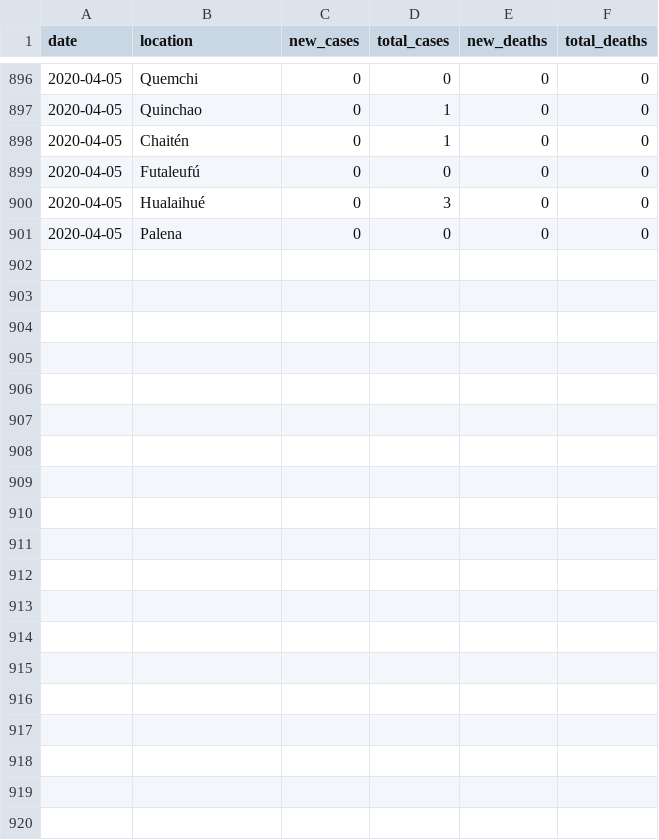
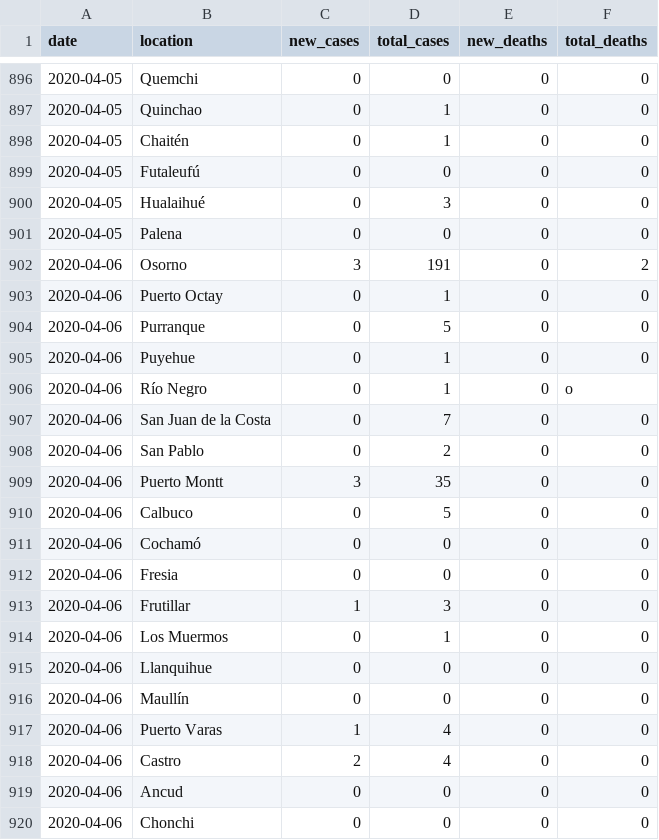
Before and after one commit to elaval/covid_chile_regional, a TSV file: coronavirus_data_chile_region_los_lagos.tsv, drawn as a sheet; only a part is shown, gaps mark what is left out; the diff covers the shown part only; the diff names each change by its address in the sheet, - before the commit and + after, or states it on an @@ line.

Commit message:
update 20200406

```diff
--- a/coronavirus_data_chile_region_los_lagos.tsv
+++ b/coronavirus_data_chile_region_los_lagos.tsv
+row 902: 2020-04-06 | Osorno | 3 | 191 | 0 | 2
+row 903: 2020-04-06 | Puerto Octay | 0 | 1 | 0 | 0
+row 904: 2020-04-06 | Purranque | 0 | 5 | 0 | 0
+row 905: 2020-04-06 | Puyehue | 0 | 1 | 0 | 0
+row 906: 2020-04-06 | Río Negro | 0 | 1 | 0 | o
+row 907: 2020-04-06 | San Juan de la Costa | 0 | 7 | 0 | 0
+row 908: 2020-04-06 | San Pablo | 0 | 2 | 0 | 0
+row 909: 2020-04-06 | Puerto Montt | 3 | 35 | 0 | 0
+row 910: 2020-04-06 | Calbuco | 0 | 5 | 0 | 0
+row 911: 2020-04-06 | Cochamó | 0 | 0 | 0 | 0
+row 912: 2020-04-06 | Fresia | 0 | 0 | 0 | 0
+row 913: 2020-04-06 | Frutillar | 1 | 3 | 0 | 0
+row 914: 2020-04-06 | Los Muermos | 0 | 1 | 0 | 0
+row 915: 2020-04-06 | Llanquihue | 0 | 0 | 0 | 0
+row 916: 2020-04-06 | Maullín | 0 | 0 | 0 | 0
+row 917: 2020-04-06 | Puerto Varas | 1 | 4 | 0 | 0
+row 918: 2020-04-06 | Castro | 2 | 4 | 0 | 0
+row 919: 2020-04-06 | Ancud | 0 | 0 | 0 | 0
+row 920: 2020-04-06 | Chonchi | 0 | 0 | 0 | 0
```
Also changed, not shown: 11 added rows elsewhere in this file.
